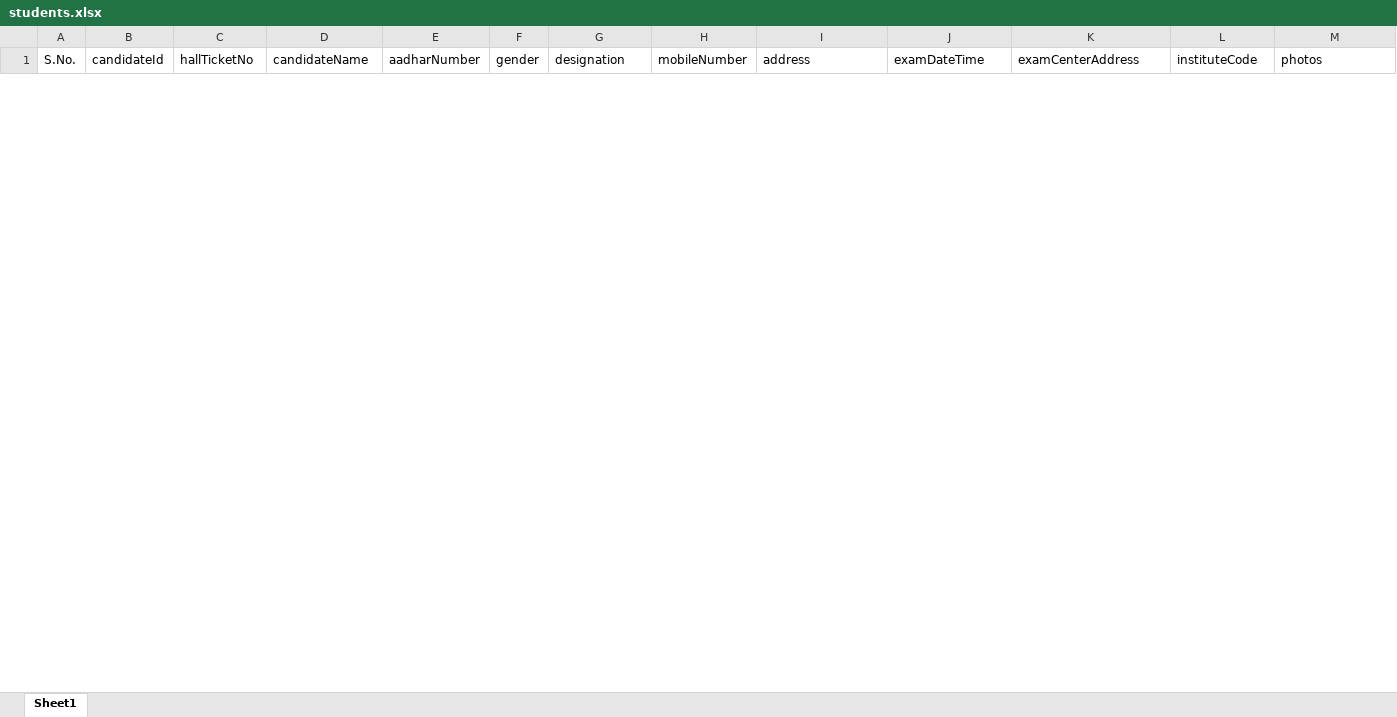
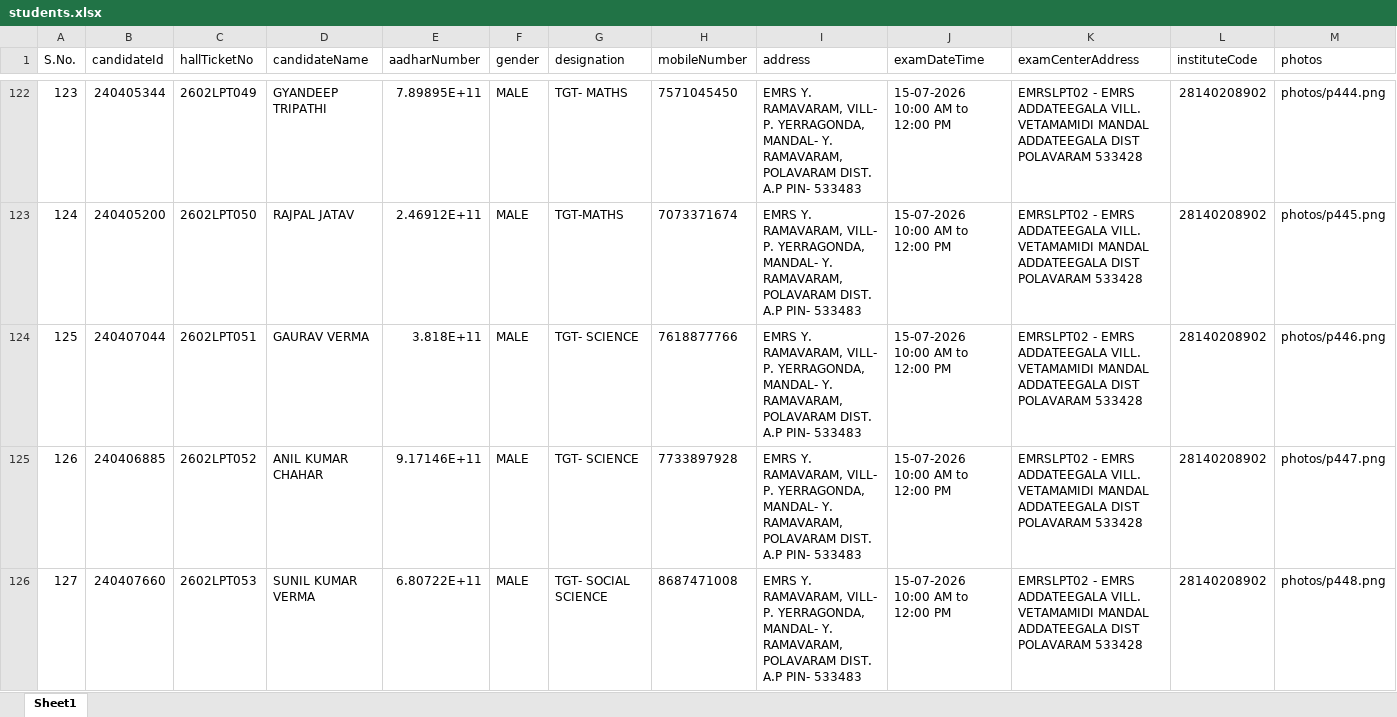
Before and after one commit to APTWREIS/hallticket-download, an Excel workbook: students.xlsx, sheet Sheet1, drawn as a sheet; only a part is shown, gaps mark what is left out; values as stored, in another font and other column widths than the file's, no borders; conditional formats not drawn; rows hold the shown columns only; the diff covers the shown part only; the diff names each change by its address in the sheet, - before the commit and + after, or states it on an @@ line.

Commit message:
Update students data

```diff
--- a/students.xlsx (sheet Sheet1)
+++ b/students.xlsx (sheet Sheet1)
@@ row 122 unhidden: 123 | 240405344 | 2602LPT049 | GYANDEEP TRIPATHI | 7.89895E+11 | MALE | TGT- MATHS | 7571045450 | EMRS Y. RAMAVARAM, VILL- P. YERRAGONDA, MANDAL- Y. RAMAVARAM, POLAVARAM DIST. A.P PIN- 533483 | 15-07-2026 10:00 AM to 12:00 PM | EMRSLPT02 - EMRS ADDATEEGALA VILL. VETAMAMIDI MANDAL ADDATEEGALA DIST POLAVARAM 533428 | 28140208902 | photos/p444.png @@
@@ row 123 unhidden: 124 | 240405200 | 2602LPT050 | RAJPAL JATAV | 2.46912E+11 | MALE | TGT-MATHS | 7073371674 | EMRS Y. RAMAVARAM, VILL- P. YERRAGONDA, MANDAL- Y. RAMAVARAM, POLAVARAM DIST. A.P PIN- 533483 | 15-07-2026 10:00 AM to 12:00 PM | EMRSLPT02 - EMRS ADDATEEGALA VILL. VETAMAMIDI MANDAL ADDATEEGALA DIST POLAVARAM 533428 | 28140208902 | photos/p445.png @@
@@ row 124 unhidden: 125 | 240407044 | 2602LPT051 | GAURAV VERMA | 3.818E+11 | MALE | TGT- SCIENCE | 7618877766 | EMRS Y. RAMAVARAM, VILL- P. YERRAGONDA, MANDAL- Y. RAMAVARAM, POLAVARAM DIST. A.P PIN- 533483 | 15-07-2026 10:00 AM to 12:00 PM | EMRSLPT02 - EMRS ADDATEEGALA VILL. VETAMAMIDI MANDAL ADDATEEGALA DIST POLAVARAM 533428 | 28140208902 | photos/p446.png @@
@@ row 125 unhidden: 126 | 240406885 | 2602LPT052 | ANIL KUMAR CHAHAR | 9.17146E+11 | MALE | TGT- SCIENCE | 7733897928 | EMRS Y. RAMAVARAM, VILL- P. YERRAGONDA, MANDAL- Y. RAMAVARAM, POLAVARAM DIST. A.P PIN- 533483 | 15-07-2026 10:00 AM to 12:00 PM | EMRSLPT02 - EMRS ADDATEEGALA VILL. VETAMAMIDI MANDAL ADDATEEGALA DIST POLAVARAM 533428 | 28140208902 | photos/p447.png @@
@@ row 126 unhidden: 127 | 240407660 | 2602LPT053 | SUNIL KUMAR VERMA | 6.80722E+11 | MALE | TGT- SOCIAL SCIENCE | 8687471008 | EMRS Y. RAMAVARAM, VILL- P. YERRAGONDA, MANDAL- Y. RAMAVARAM, POLAVARAM DIST. A.P PIN- 533483 | 15-07-2026 10:00 AM to 12:00 PM | EMRSLPT02 - EMRS ADDATEEGALA VILL. VETAMAMIDI MANDAL ADDATEEGALA DIST POLAVARAM 533428 | 28140208902 | photos/p448.png @@
```
Also changed, not shown: 3 added rows and 14 hidden or unhidden rows elsewhere in this sheet, hidden cells.
